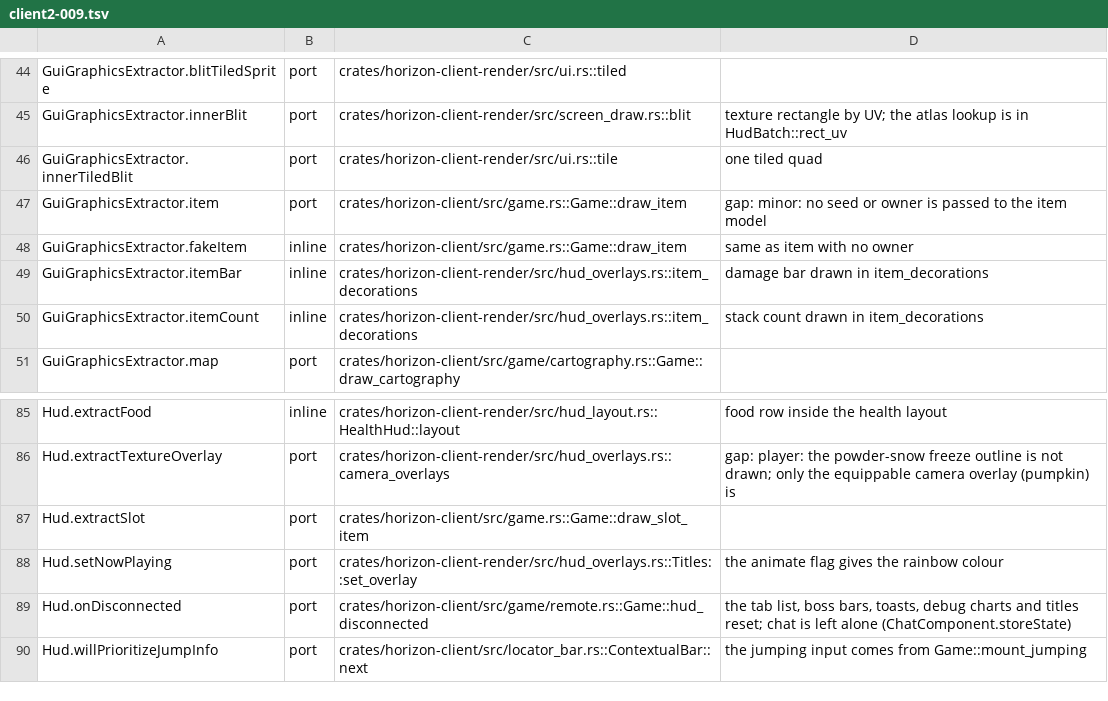
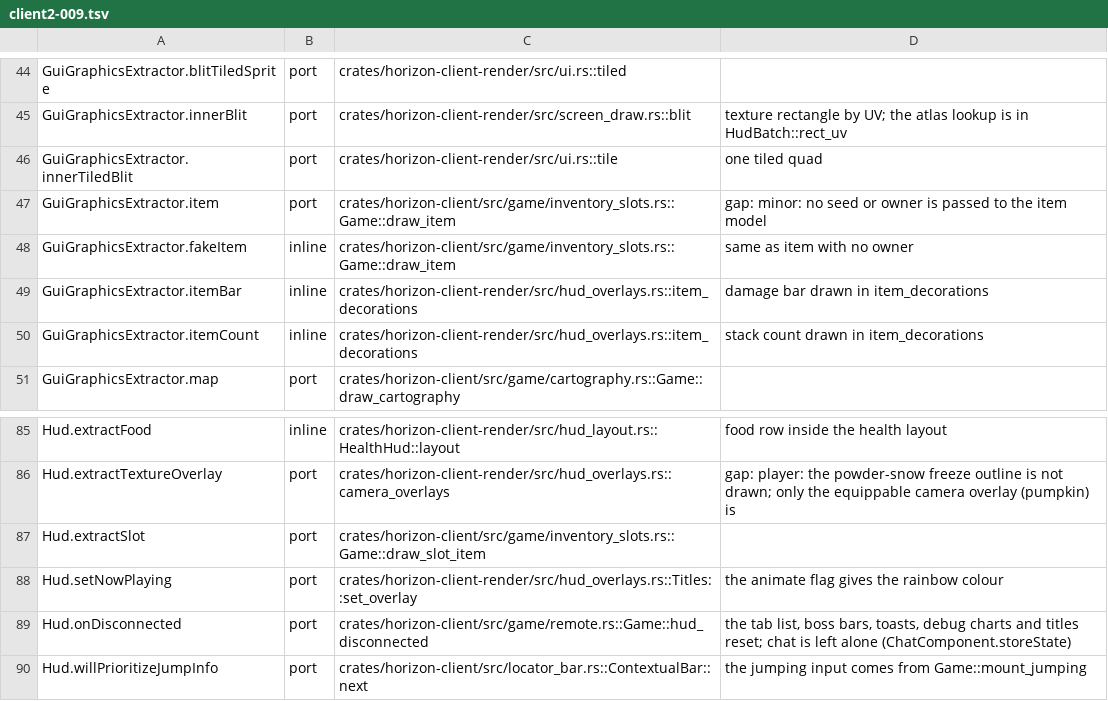
Before and after one commit to heyskylo/horizon-ios, a TSV file: tools/port_map/client2-009.tsv, drawn as a sheet; only a part is shown, gaps mark what is left out.

```diff
--- a/tools/port_map/client2-009.tsv
+++ b/tools/port_map/client2-009.tsv
@@ -46,4 +46,4 @@ GuiGraphicsExtractor.innerBlit	port	crates/horizon-client-render/src/screen_draw
 GuiGraphicsExtractor.innerTiledBlit	port	crates/horizon-client-render/src/ui.rs::tile	one tiled quad
-GuiGraphicsExtractor.item	port	crates/horizon-client/src/game.rs::Game::draw_item	gap: minor: no seed or owner is passed to the item model
-GuiGraphicsExtractor.fakeItem	inline	crates/horizon-client/src/game.rs::Game::draw_item	same as item with no owner
+GuiGraphicsExtractor.item	port	crates/horizon-client/src/game/inventory_slots.rs::Game::draw_item	gap: minor: no seed or owner is passed to the item model
+GuiGraphicsExtractor.fakeItem	inline	crates/horizon-client/src/game/inventory_slots.rs::Game::draw_item	same as item with no owner
 GuiGraphicsExtractor.itemBar	inline	crates/horizon-client-render/src/hud_overlays.rs::item_decorations	damage bar drawn in item_decorations
@@ -86,3 +86,3 @@ Hud.extractFood	inline	crates/horizon-client-render/src/hud_layout.rs::HealthHud
 Hud.extractTextureOverlay	port	crates/horizon-client-render/src/hud_overlays.rs::camera_overlays	gap: player: the powder-snow freeze outline is not drawn; only the equippable camera overlay (pumpkin) is
-Hud.extractSlot	port	crates/horizon-client/src/game.rs::Game::draw_slot_item	
+Hud.extractSlot	port	crates/horizon-client/src/game/inventory_slots.rs::Game::draw_slot_item	
 Hud.setNowPlaying	port	crates/horizon-client-render/src/hud_overlays.rs::Titles::set_overlay	the animate flag gives the rainbow colour
```
Also changed, not shown: tools/port_map/game2-008.tsv, tools/port_map/gui-inventory-1.tsv, 2 other files.
